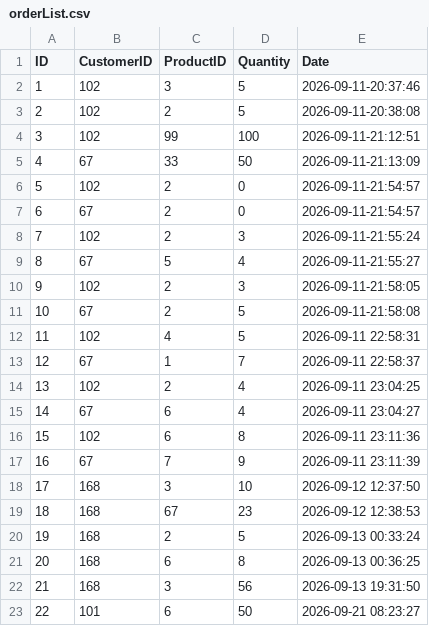
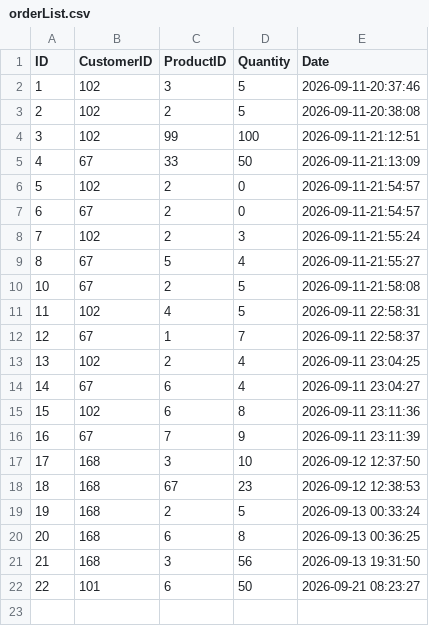
Before and after one commit to mongkulim-a07y/NGEP-CPP-Project, a CSV file: CsvFile/orderList.csv, drawn as a sheet; the diff names each change by its address in the sheet, - before the commit and + after, or states it on an @@ line.

```diff
--- a/CsvFile/orderList.csv
+++ b/CsvFile/orderList.csv
-row 10: 9 | 102 | 2 | 3 | 2026-09-11-21:58:05
```
Also changed, not shown: CsvFile/loginHistory.csv, 12 other files.
